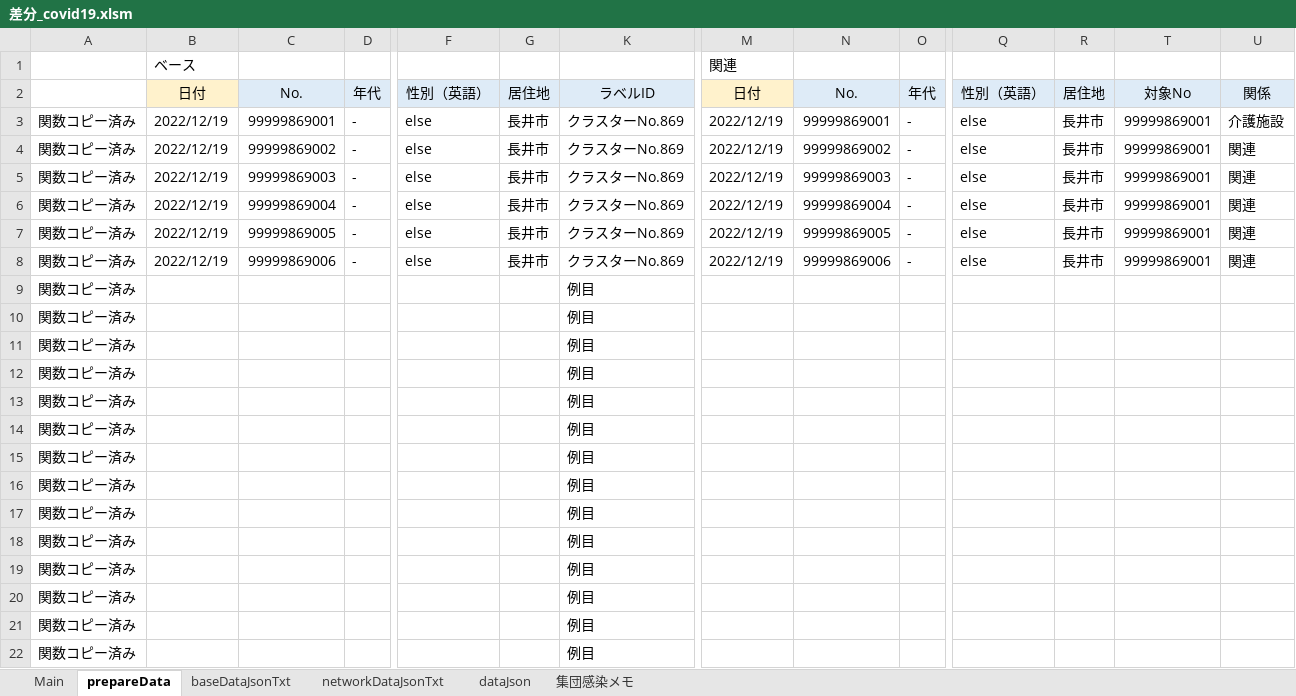
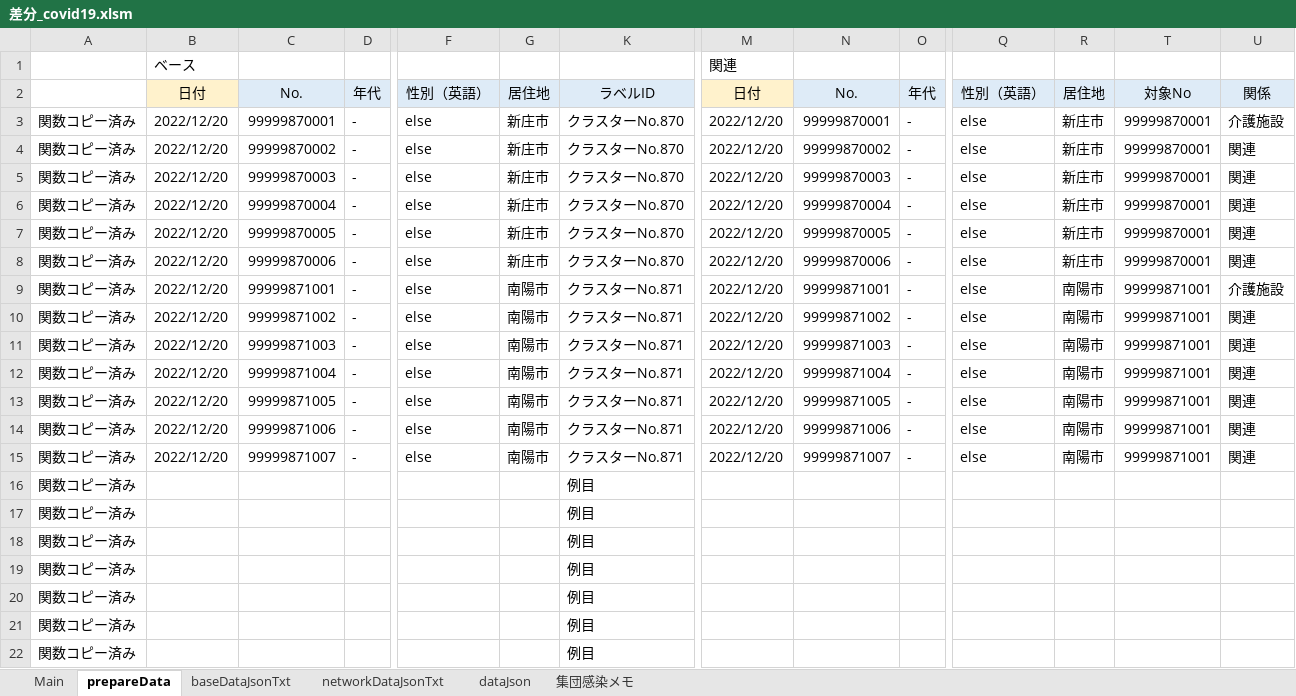
Before and after one commit to yamaserif/yamagata-covid19-virusNetworkJsonGenerator, an Excel workbook: 差分のみ/差分_covid19.xlsm, sheet prepareData, drawn as a sheet; only a part is shown, gaps mark what is left out; values as stored, in another font and other column widths than the file's, no borders; removed rows and columns are numbered as before the commit, all else as after; rows hold the shown columns only; the diff names each change by its address in the sheet, - before the commit and + after, or states it on an @@ line.

```diff
--- a/差分のみ/差分_covid19.xlsm (sheet prepareData)
+++ b/差分のみ/差分_covid19.xlsm (sheet prepareData)
-B3:B8 (ベース): 2022/12/19
+B3:B8 (ベース): 2022/12/20
-C3: 99999869001
+C3: 99999870001
-G3:G8: 長井市
+G3:G8: 新庄市
-K3:K8: クラスターNo.869
+K3:K8: クラスターNo.870
-M3:M8 (関連): 2022/12/19
+M3:M8 (関連): 2022/12/20
-N3: 99999869001
+N3: 99999870001
-R3:R8: 長井市
+R3:R8: 新庄市
-T3:T8: 99999869001
+T3:T8: 99999870001
-C4: 99999869002
+C4: 99999870002
-N4: 99999869002
+N4: 99999870002
-C5: 99999869003
+C5: 99999870003
-N5: 99999869003
+N5: 99999870003
-C6: 99999869004
+C6: 99999870004
-N6: 99999869004
+N6: 99999870004
-C7: 99999869005
+C7: 99999870005
-N7: 99999869005
+N7: 99999870005
-C8: 99999869006
+C8: 99999870006
-N8: 99999869006
+N8: 99999870006
-row 9: 関数コピー済み |  |  |  |  |  | 例目
-row 10: 関数コピー済み |  |  |  |  |  | 例目
-row 11: 関数コピー済み |  |  |  |  |  | 例目
-row 12: 関数コピー済み |  |  |  |  |  | 例目
-row 13: 関数コピー済み |  |  |  |  |  | 例目
-row 14: 関数コピー済み |  |  |  |  |  | 例目
-row 15: 関数コピー済み |  |  |  |  |  | 例目
+row 9: 関数コピー済み | 2022/12/20 | 99999871001 | - | else | 南陽市 | クラスターNo.871 | 2022/12/20 | 99999871001 | - | else | 南陽市 | 99999871001 | 介護施設
+row 10: 関数コピー済み | 2022/12/20 | 99999871002 | - | else | 南陽市 | クラスターNo.871 | 2022/12/20 | 99999871002 | - | else | 南陽市 | 99999871001 | 関連
+row 11: 関数コピー済み | 2022/12/20 | 99999871003 | - | else | 南陽市 | クラスターNo.871 | 2022/12/20 | 99999871003 | - | else | 南陽市 | 99999871001 | 関連
+row 12: 関数コピー済み | 2022/12/20 | 99999871004 | - | else | 南陽市 | クラスターNo.871 | 2022/12/20 | 99999871004 | - | else | 南陽市 | 99999871001 | 関連
+row 13: 関数コピー済み | 2022/12/20 | 99999871005 | - | else | 南陽市 | クラスターNo.871 | 2022/12/20 | 99999871005 | - | else | 南陽市 | 99999871001 | 関連
+row 14: 関数コピー済み | 2022/12/20 | 99999871006 | - | else | 南陽市 | クラスターNo.871 | 2022/12/20 | 99999871006 | - | else | 南陽市 | 99999871001 | 関連
+row 15: 関数コピー済み | 2022/12/20 | 99999871007 | - | else | 南陽市 | クラスターNo.871 | 2022/12/20 | 99999871007 | - | else | 南陽市 | 99999871001 | 関連
```
Also changed, not shown: sheet Main, sheet baseDataJsonTxt, sheet networkDataJsonTxt, sheet dataJson, hidden cells, 4 other files.
